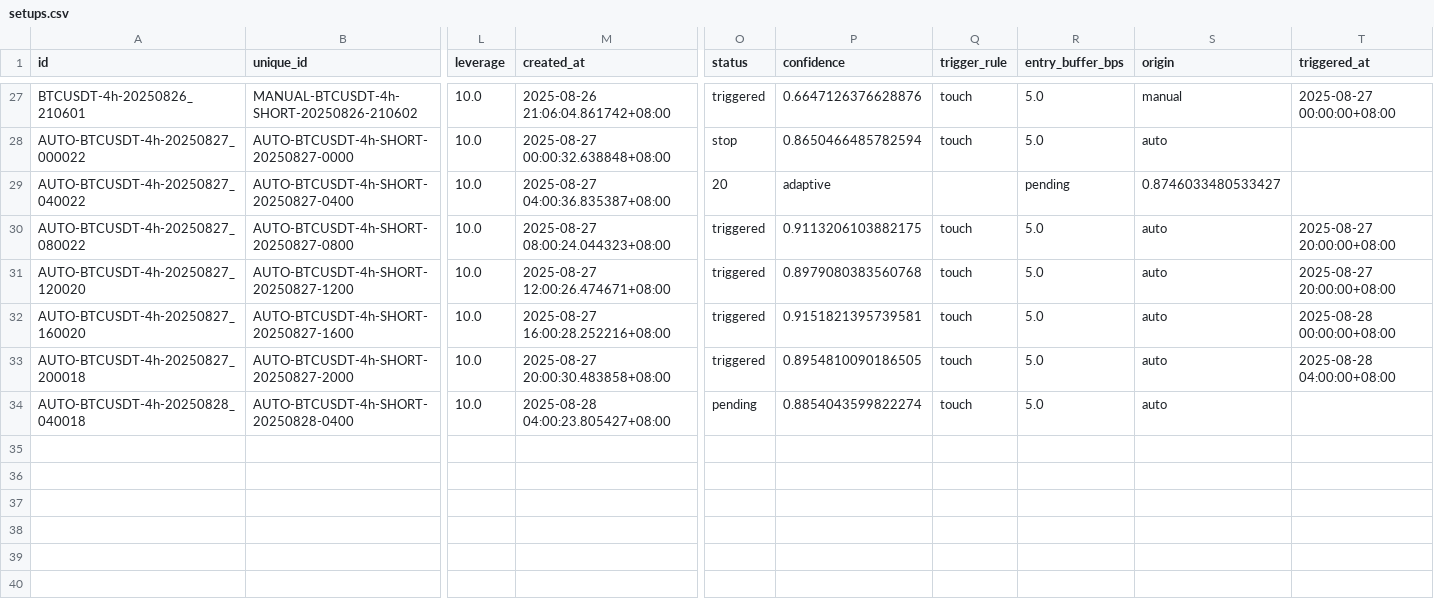
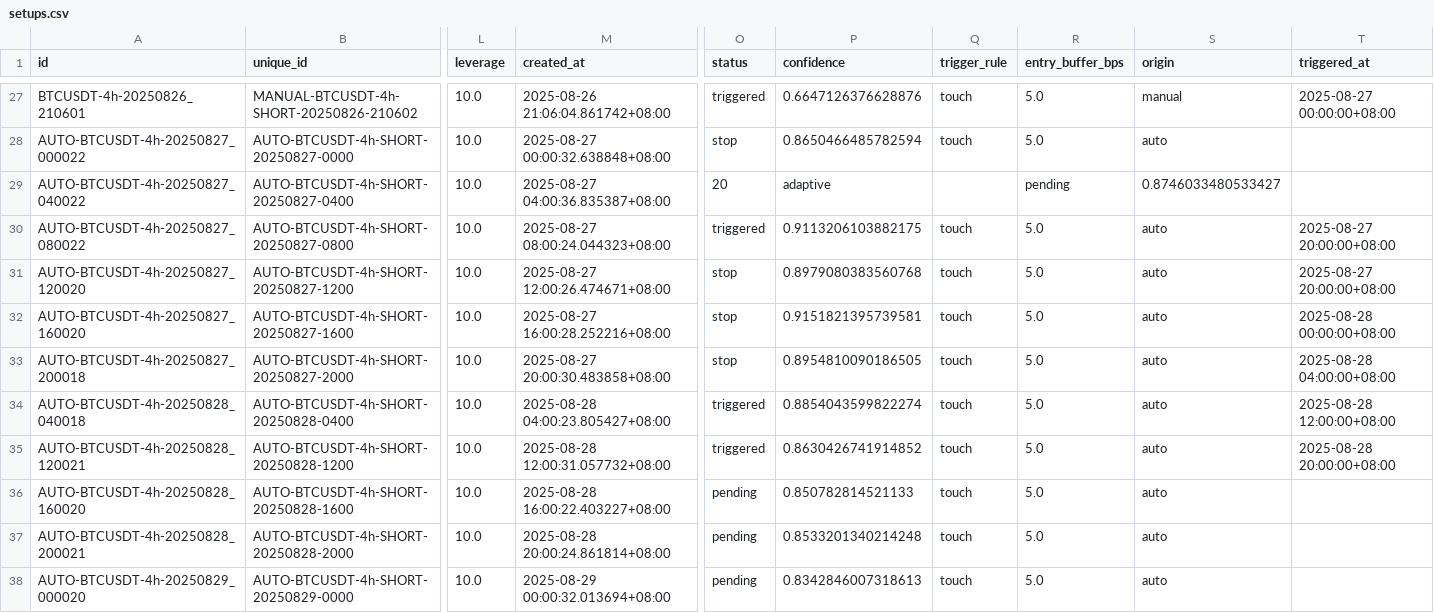
Before and after one commit to ArsalanShemirani/alpha12_24, a CSV file: runs/setups.csv, drawn as a sheet; only a part is shown, gaps mark what is left out; rows hold the shown columns only; the diff names each change by its address in the sheet, - before the commit and + after, or states it on an @@ line.

```diff
--- a/runs/setups.csv
+++ b/runs/setups.csv
-O31:O33 (status): triggered
+O31:O33 (status): stop
-O34 (status): pending
+O34 (status): triggered
-T34 (triggered_at): (empty)
+T34 (triggered_at): 2025-08-28 12:00:00+08:00
+row 35: AUTO-BTCUSDT-4h-20250828_120021 | AUTO-BTCUSDT-4h-SHORT-20250828-1200 | 10.0 | 2025-08-28 12:00:31.057732+08:00 | triggered | 0.8630426741914852 | touch | 5.0 | auto | 2025-08-28 20:00:00+08:00
+row 36: AUTO-BTCUSDT-4h-20250828_160020 | AUTO-BTCUSDT-4h-SHORT-20250828-1600 | 10.0 | 2025-08-28 16:00:22.403227+08:00 | pending | 0.850782814521133 | touch | 5.0 | auto
+row 37: AUTO-BTCUSDT-4h-20250828_200021 | AUTO-BTCUSDT-4h-SHORT-20250828-2000 | 10.0 | 2025-08-28 20:00:24.861814+08:00 | pending | 0.8533201340214248 | touch | 5.0 | auto
+row 38: AUTO-BTCUSDT-4h-20250829_000020 | AUTO-BTCUSDT-4h-SHORT-20250829-0000 | 10.0 | 2025-08-29 00:00:32.013694+08:00 | pending | 0.8342846007318613 | touch | 5.0 | auto
```
Also changed, not shown: runs/rr_invariants.csv, runs/shadow_stops/shadow_dynamic_stops.csv, 4 other files.
